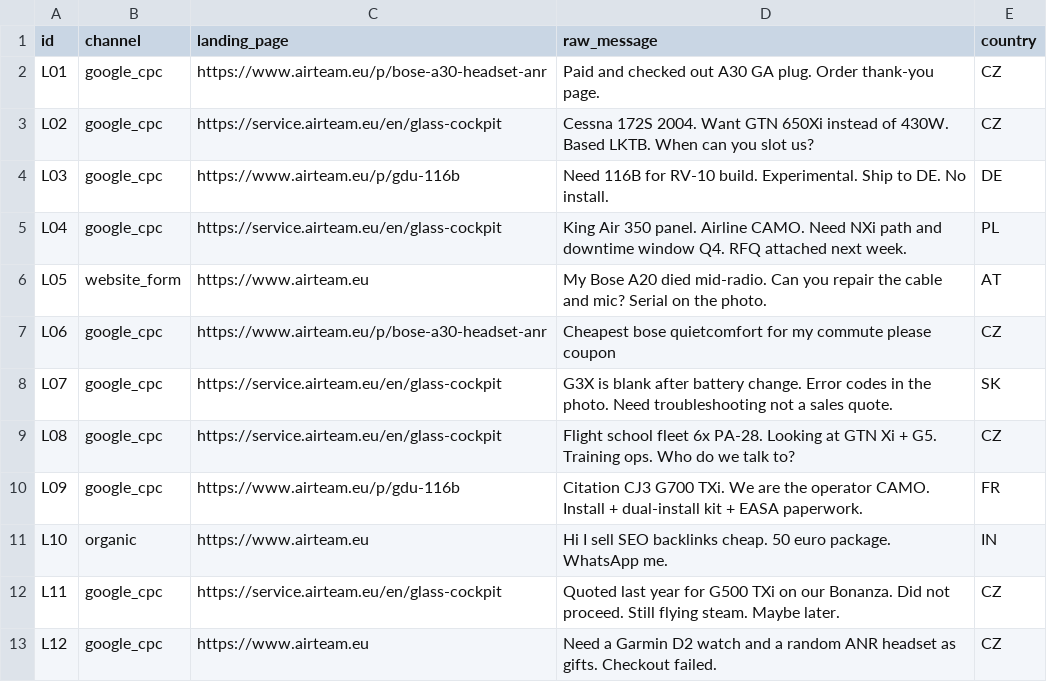
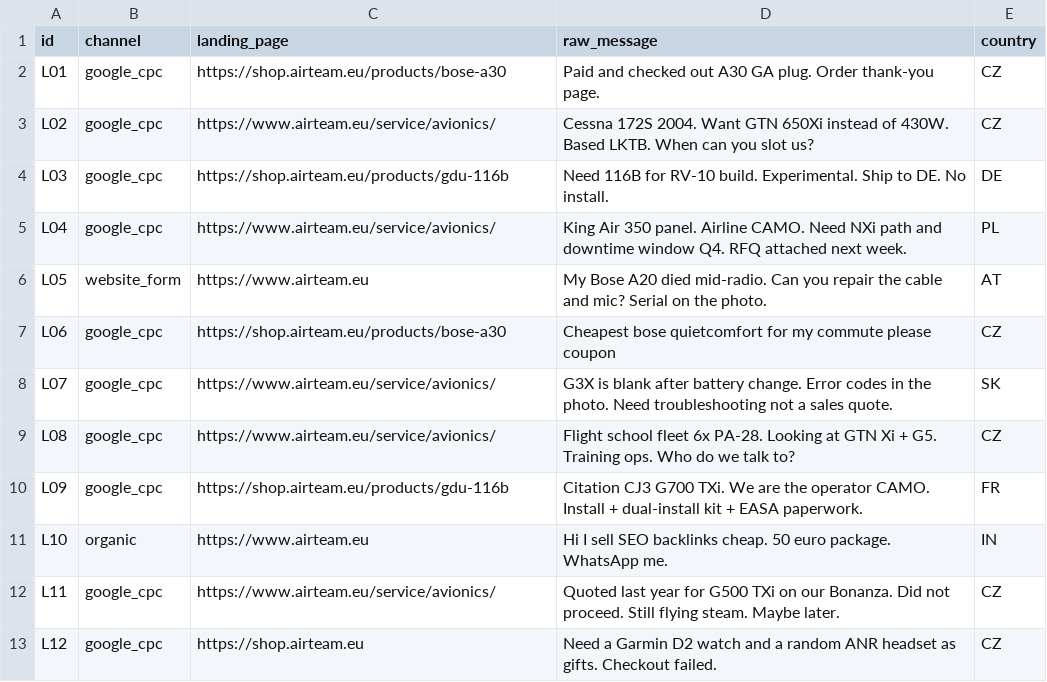
Before and after one commit to airteam-eu/join-airteam, a CSV file: performance-marketing/03-lead-quality-loop/sample-leads.csv, drawn as a sheet.

```diff
--- a/performance-marketing/03-lead-quality-loop/sample-leads.csv
+++ b/performance-marketing/03-lead-quality-loop/sample-leads.csv
@@ -1,13 +1,13 @@
 id,channel,landing_page,raw_message,country
-L01,google_cpc,https://www.airteam.eu/p/bose-a30-headset-anr,Paid and checked out A30 GA plug. Order thank-you page.,CZ
-L02,google_cpc,https://service.airteam.eu/en/glass-cockpit,Cessna 172S 2004. Want GTN 650Xi instead of 430W. Based LKTB. When can you slot us?,CZ
-L03,google_cpc,https://www.airteam.eu/p/gdu-116b,Need 116B for RV-10 build. Experimental. Ship to DE. No install.,DE
-L04,google_cpc,https://service.airteam.eu/en/glass-cockpit,King Air 350 panel. Airline CAMO. Need NXi path and downtime window Q4. RFQ attached next week.,PL
+L01,google_cpc,https://shop.airteam.eu/products/bose-a30,Paid and checked out A30 GA plug. Order thank-you page.,CZ
+L02,google_cpc,https://www.airteam.eu/service/avionics/,Cessna 172S 2004. Want GTN 650Xi instead of 430W. Based LKTB. When can you slot us?,CZ
+L03,google_cpc,https://shop.airteam.eu/products/gdu-116b,Need 116B for RV-10 build. Experimental. Ship to DE. No install.,DE
+L04,google_cpc,https://www.airteam.eu/service/avionics/,King Air 350 panel. Airline CAMO. Need NXi path and downtime window Q4. RFQ attached next week.,PL
 L05,website_form,https://www.airteam.eu,My Bose A20 died mid-radio. Can you repair the cable and mic? Serial on the photo.,AT
-L06,google_cpc,https://www.airteam.eu/p/bose-a30-headset-anr,Cheapest bose quietcomfort for my commute please coupon,CZ
-L07,google_cpc,https://service.airteam.eu/en/glass-cockpit,G3X is blank after battery change. Error codes in the photo. Need troubleshooting not a sales quote.,SK
-L08,google_cpc,https://service.airteam.eu/en/glass-cockpit,Flight school fleet 6x PA-28. Looking at GTN Xi + G5. Training ops. Who do we talk to?,CZ
-L09,google_cpc,https://www.airteam.eu/p/gdu-116b,Citation CJ3 G700 TXi. We are the operator CAMO. Install + dual-install kit + EASA paperwork.,FR
+L06,google_cpc,https://shop.airteam.eu/products/bose-a30,Cheapest bose quietcomfort for my commute please coupon,CZ
+L07,google_cpc,https://www.airteam.eu/service/avionics/,G3X is blank after battery change. Error codes in the photo. Need troubleshooting not a sales quote.,SK
+L08,google_cpc,https://www.airteam.eu/service/avionics/,Flight school fleet 6x PA-28. Looking at GTN Xi + G5. Training ops. Who do we talk to?,CZ
+L09,google_cpc,https://shop.airteam.eu/products/gdu-116b,Citation CJ3 G700 TXi. We are the operator CAMO. Install + dual-install kit + EASA paperwork.,FR
 L10,organic,https://www.airteam.eu,Hi I sell SEO backlinks cheap. 50 euro package. WhatsApp me.,IN
-L11,google_cpc,https://service.airteam.eu/en/glass-cockpit,Quoted last year for G500 TXi on our Bonanza. Did not proceed. Still flying steam. Maybe later.,CZ
-L12,google_cpc,https://www.airteam.eu,Need a Garmin D2 watch and a random ANR headset as gifts. Checkout failed.,CZ
+L11,google_cpc,https://www.airteam.eu/service/avionics/,Quoted last year for G500 TXi on our Bonanza. Did not proceed. Still flying steam. Maybe later.,CZ
+L12,google_cpc,https://shop.airteam.eu,Need a Garmin D2 watch and a random ANR headset as gifts. Checkout failed.,CZ
```
Also changed, not shown: 8 other files.
